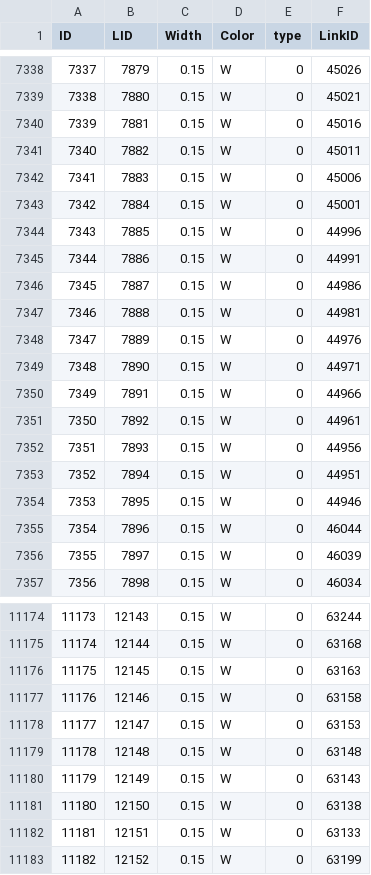
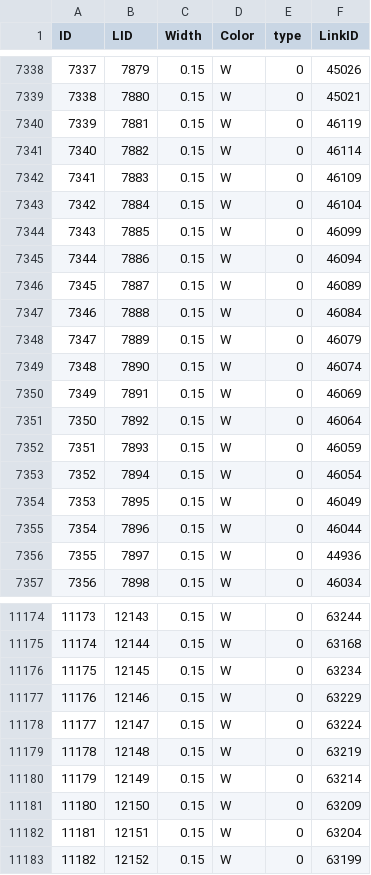
Before and after one commit to lgsvl/autoware-data, a CSV file: SanFrancisco/data/map/vector_map/whiteline.csv, drawn as a sheet; only a part is shown, gaps mark what is left out; the diff covers the shown part only.

Commit message:
Update vector maps

```diff
--- a/SanFrancisco/data/map/vector_map/whiteline.csv
+++ b/SanFrancisco/data/map/vector_map/whiteline.csv
@@ -7339,19 +7339,19 @@ ID,LID,Width,Color,type,LinkID
 7338,7880,0.15,W,0,45021
-7339,7881,0.15,W,0,45016
-7340,7882,0.15,W,0,45011
-7341,7883,0.15,W,0,45006
-7342,7884,0.15,W,0,45001
-7343,7885,0.15,W,0,44996
-7344,7886,0.15,W,0,44991
-7345,7887,0.15,W,0,44986
-7346,7888,0.15,W,0,44981
-7347,7889,0.15,W,0,44976
-7348,7890,0.15,W,0,44971
-7349,7891,0.15,W,0,44966
-7350,7892,0.15,W,0,44961
-7351,7893,0.15,W,0,44956
-7352,7894,0.15,W,0,44951
-7353,7895,0.15,W,0,44946
+7339,7881,0.15,W,0,46119
+7340,7882,0.15,W,0,46114
+7341,7883,0.15,W,0,46109
+7342,7884,0.15,W,0,46104
+7343,7885,0.15,W,0,46099
+7344,7886,0.15,W,0,46094
+7345,7887,0.15,W,0,46089
+7346,7888,0.15,W,0,46084
+7347,7889,0.15,W,0,46079
+7348,7890,0.15,W,0,46074
+7349,7891,0.15,W,0,46069
+7350,7892,0.15,W,0,46064
+7351,7893,0.15,W,0,46059
+7352,7894,0.15,W,0,46054
+7353,7895,0.15,W,0,46049
 7354,7896,0.15,W,0,46044
-7355,7897,0.15,W,0,46039
+7355,7897,0.15,W,0,44936
 7356,7898,0.15,W,0,46034
@@ -11175,9 +11175,9 @@ ID,LID,Width,Color,type,LinkID
 11174,12144,0.15,W,0,63168
-11175,12145,0.15,W,0,63163
-11176,12146,0.15,W,0,63158
-11177,12147,0.15,W,0,63153
-11178,12148,0.15,W,0,63148
-11179,12149,0.15,W,0,63143
-11180,12150,0.15,W,0,63138
-11181,12151,0.15,W,0,63133
+11175,12145,0.15,W,0,63234
+11176,12146,0.15,W,0,63229
+11177,12147,0.15,W,0,63224
+11178,12148,0.15,W,0,63219
+11179,12149,0.15,W,0,63214
+11180,12150,0.15,W,0,63209
+11181,12151,0.15,W,0,63204
 11182,12152,0.15,W,0,63199
```
Also changed, not shown: 155 edited cells elsewhere in this file, BorregasAve/data/map/vector_map/point.csv.
